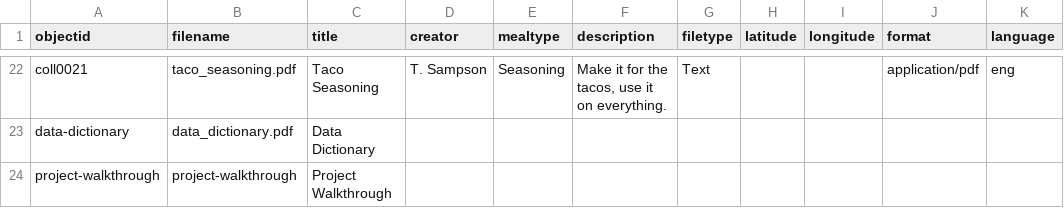
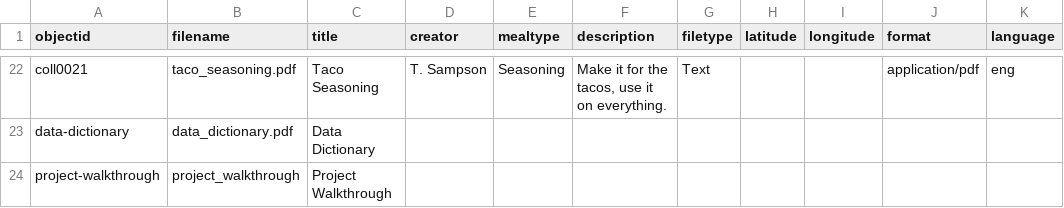
Before and after one commit to lelandsampson/family-recipes, a CSV file: _data/family-recipes-metadata.csv, drawn as a sheet; only a part is shown, gaps mark what is left out; the diff names each change by its address in the sheet, - before the commit and + after, or states it on an @@ line.

```diff
--- a/_data/family-recipes-metadata.csv
+++ b/_data/family-recipes-metadata.csv
-B24 (filename): project-walkthrough
+B24 (filename): project_walkthrough
```
Also changed, not shown: 1 other file.
